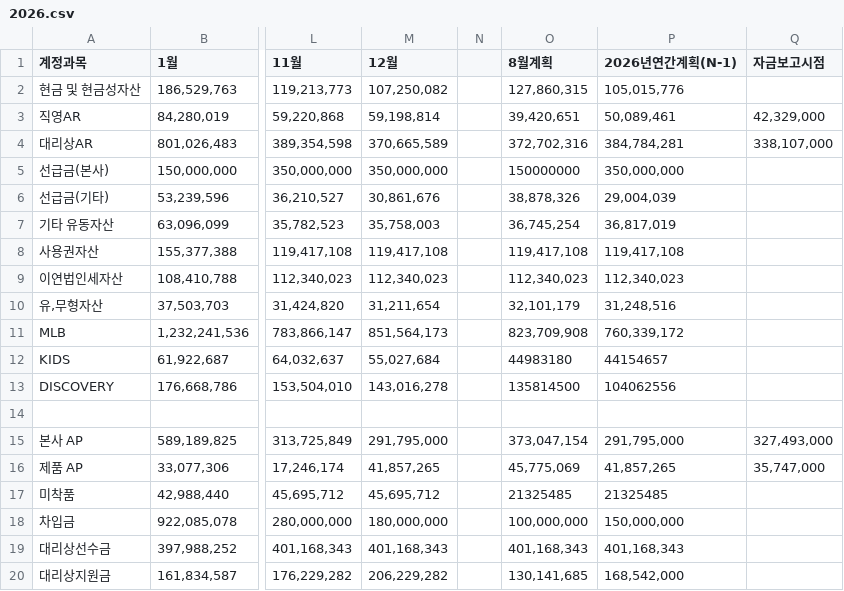
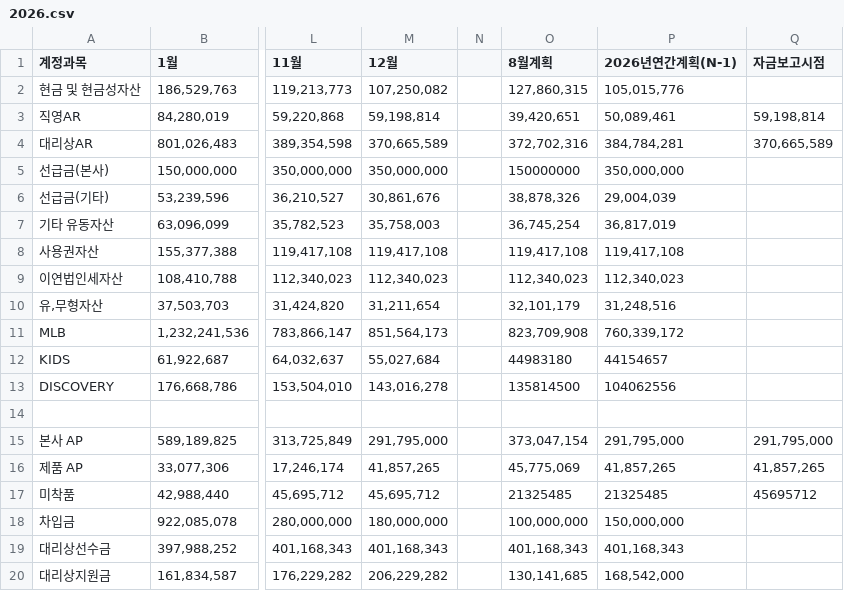
Before and after one commit to xuanm0221-dev/CNFS, a CSV file: 파일/BS/2026.csv, drawn as a sheet; only a part is shown, gaps mark what is left out; the diff names each change by its address in the sheet, - before the commit and + after, or states it on an @@ line.

```diff
--- a/파일/BS/2026.csv
+++ b/파일/BS/2026.csv
-Q3 (자금보고시점): 42,329,000
+Q3 (자금보고시점): 59,198,814
-Q4 (자금보고시점): 338,107,000
+Q4 (자금보고시점): 370,665,589
-Q15 (자금보고시점): 327,493,000
+Q15 (자금보고시점): 291,795,000
-Q16 (자금보고시점): 35,747,000
+Q16 (자금보고시점): 41,857,265
-Q17 (자금보고시점): (empty)
+Q17 (자금보고시점): 45695712
```
Also changed, not shown: 2 other files.
